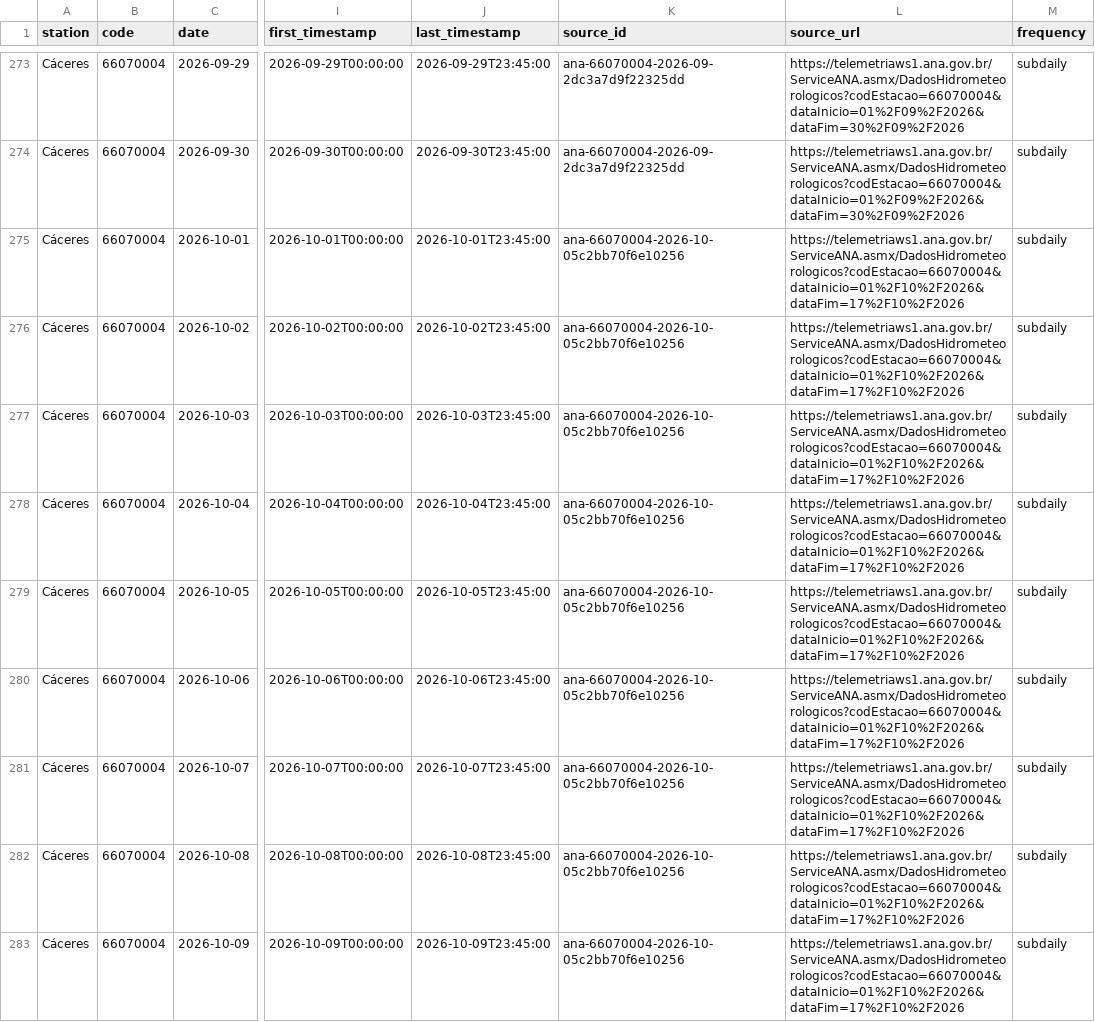
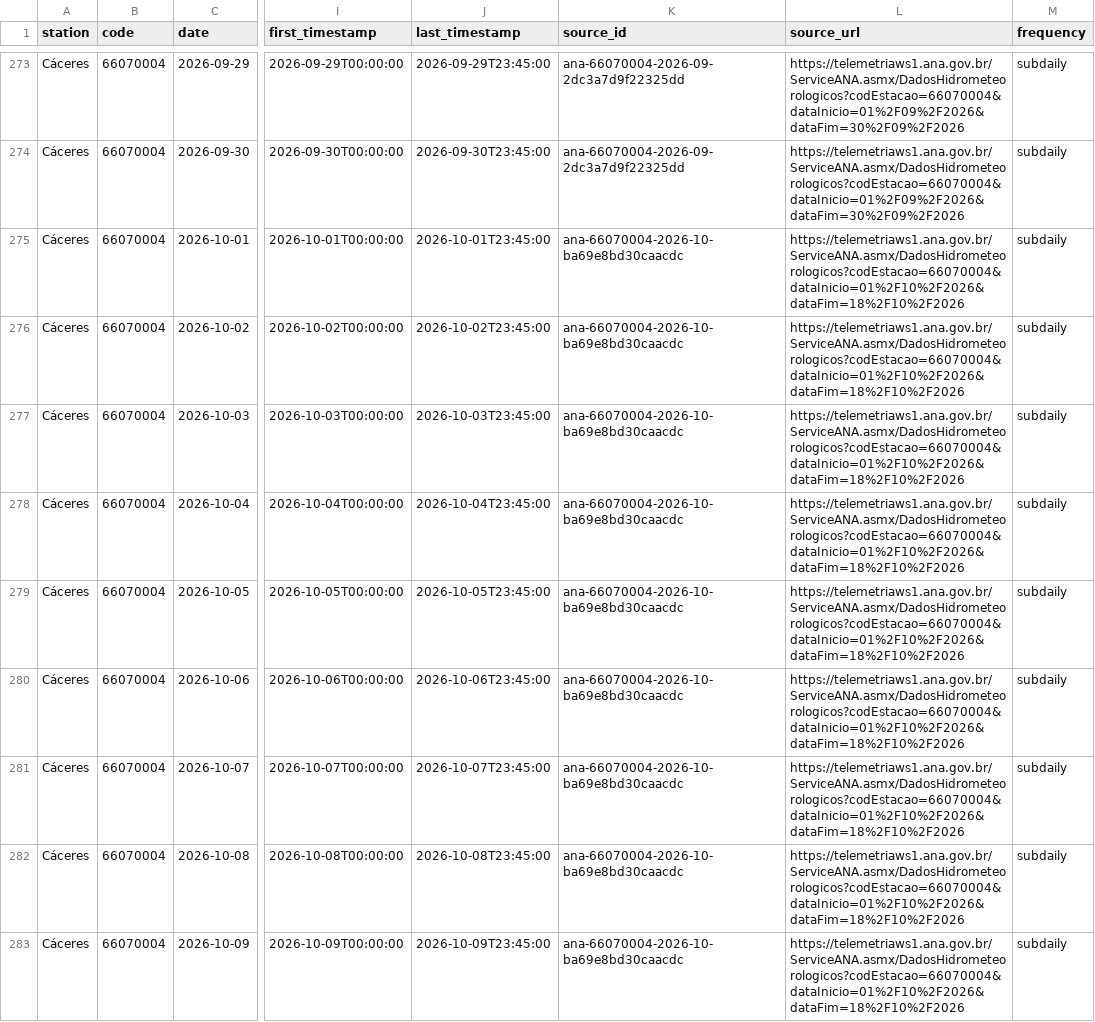
Before and after one commit to ernandes-sobreira/cota-rio-paraguai, a CSV file: data/telemetry-daily.csv, drawn as a sheet; only a part is shown, gaps mark what is left out; the diff covers the shown part only; the diff names each change by its address in the sheet, - before the commit and + after, or states it on an @@ line.

```diff
--- a/data/telemetry-daily.csv
+++ b/data/telemetry-daily.csv
-K275:K283 (source_id): ana-66070004-2026-10-05c2bb70f6e10256
+K275:K283 (source_id): ana-66070004-2026-10-ba69e8bd30caacdc
-L275:L283 (source_url): https://telemetriaws1.ana.gov.br/ServiceANA.asmx/DadosHidrometeorologicos?codEstacao=66070004&dataInicio=01%2F10%2F2026&dataFim=17%2F10%2F2026
+L275:L283 (source_url): https://telemetriaws1.ana.gov.br/ServiceANA.asmx/DadosHidrometeorologicos?codEstacao=66070004&dataInicio=01%2F10%2F2026&dataFim=18%2F10%2F2026
```
Also changed, not shown: 2 added rows and 63 edited cells elsewhere in this file, 5 other files.
